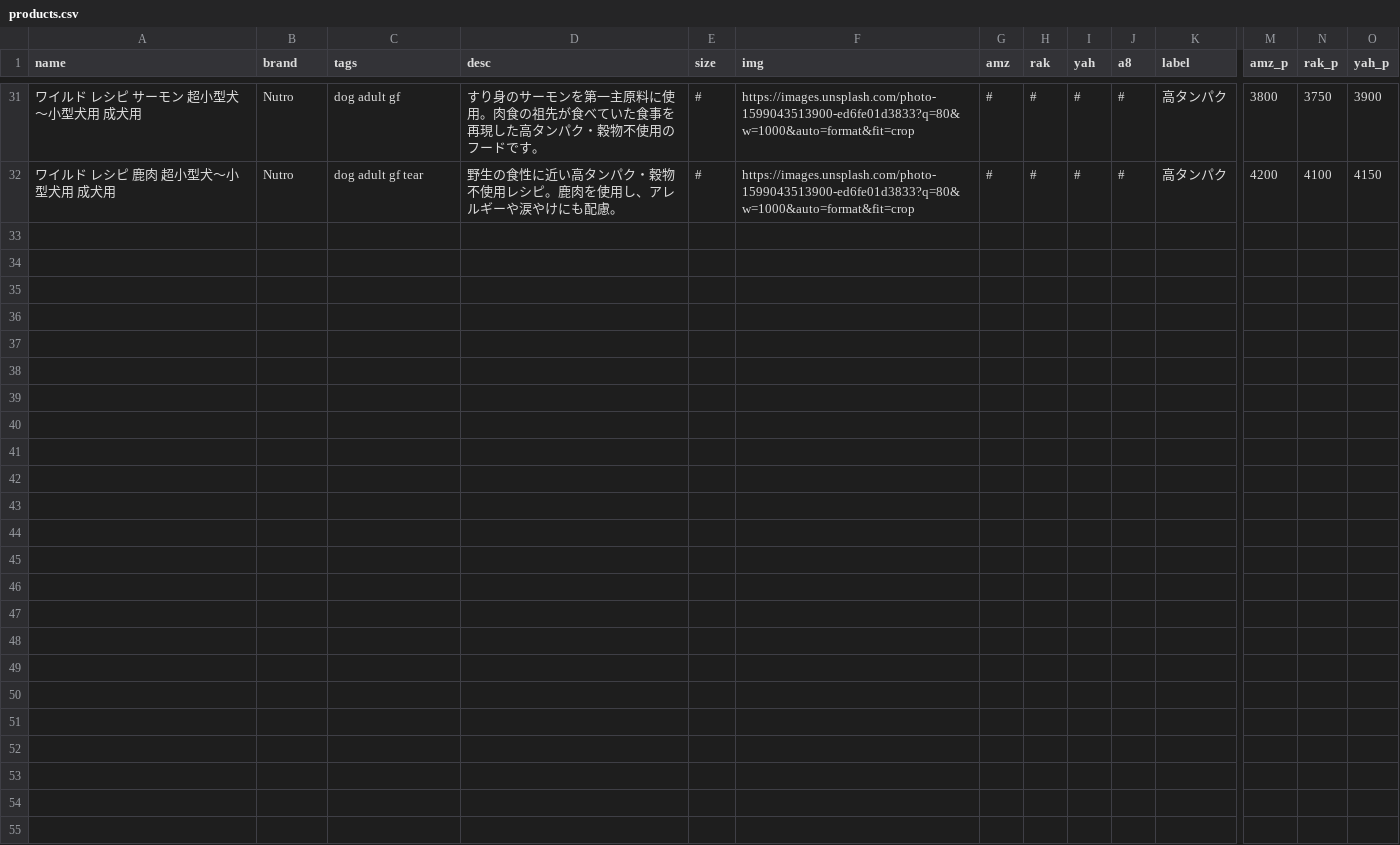
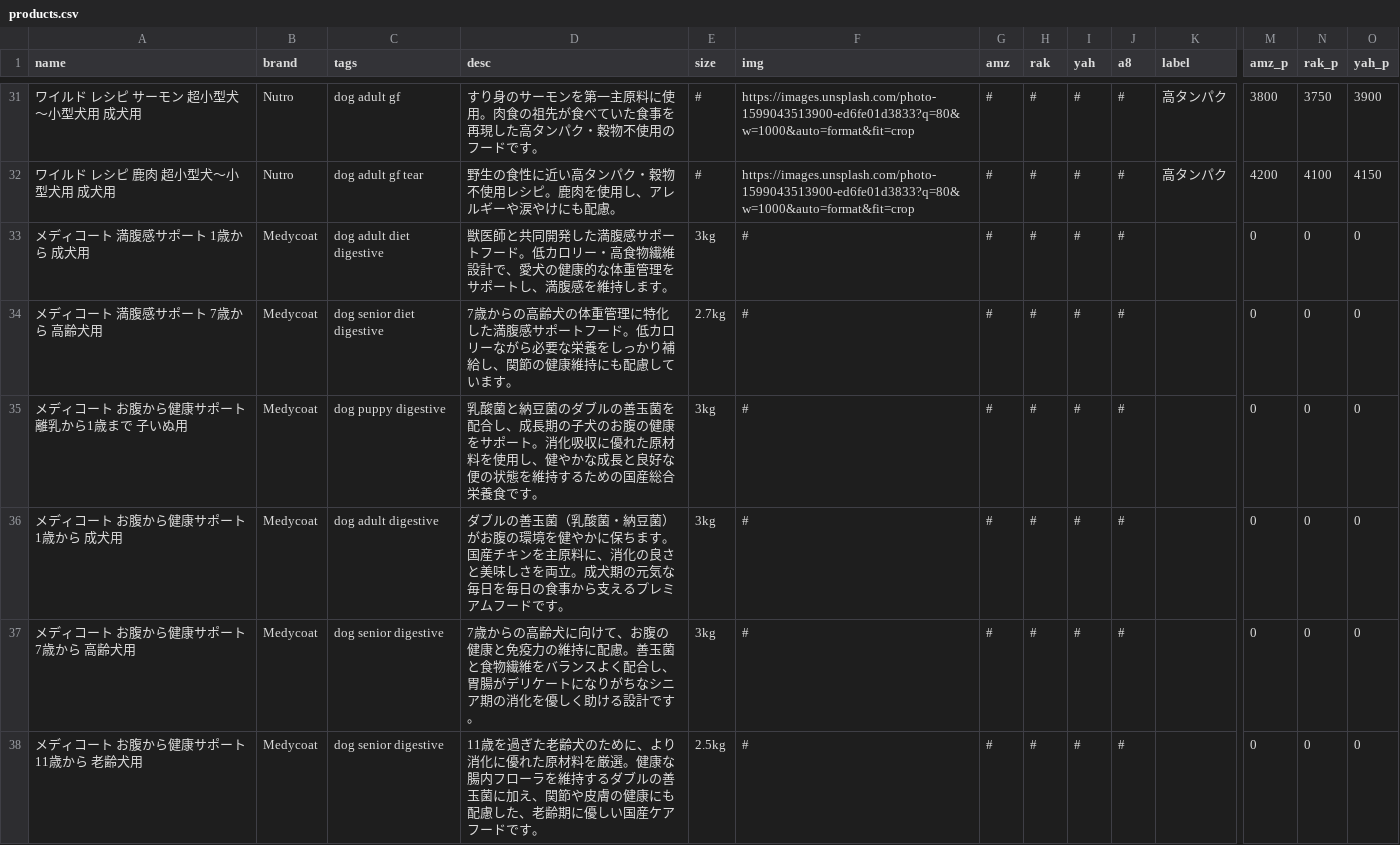
Before and after one commit to kyuni-f/pet925, a CSV file: data/products.csv, drawn as a sheet; only a part is shown, gaps mark what is left out; rows hold the shown columns only; the diff covers the shown part only; the diff names each change by its address in the sheet, - before the commit and + after, or states it on an @@ line.

```diff
--- a/data/products.csv
+++ b/data/products.csv
+row 33: メディコート 満腹感サポート 1歳から 成犬用 | Medycoat | dog adult diet digestive | 獣医師と共同開発した満腹感サポートフード。低カロリー・高食物繊維設計で、愛犬の健康的な体重管理をサポートし、満腹感を維持します。 | 3kg | # | # | # | # | # |  | 0 | 0 | 0
+row 34: メディコート 満腹感サポート 7歳から 高齢犬用 | Medycoat | dog senior diet digestive | 7歳からの高齢犬の体重管理に特化した満腹感サポートフード。低カロリーながら必要な栄養をしっかり補給し、関節の健康維持にも配慮しています。 | 2.7kg | # | # | # | # | # |  | 0 | 0 | 0
+row 35: メディコート お腹から健康サポート 離乳から1歳まで 子いぬ用 | Medycoat | dog puppy digestive | 乳酸菌と納豆菌のダブルの善玉菌を配合し、成長期の子犬のお腹の健康をサポート。消化吸収に優れた原材料を使用し、健やかな成長と良好な便の状態を維持するための国産総合栄養食です。 | 3kg | # | # | # | # | # |  | 0 | 0 | 0
+row 36: メディコート お腹から健康サポート 1歳から 成犬用 | Medycoat | dog adult digestive | ダブルの善玉菌（乳酸菌・納豆菌）がお腹の環境を健やかに保ちます。国産チキンを主原料に、消化の良さと美味しさを両立。成犬期の元気な毎日を毎日の食事から支えるプレミアムフードです。 | 3kg | # | # | # | # | # |  | 0 | 0 | 0
+row 37: メディコート お腹から健康サポート 7歳から 高齢犬用 | Medycoat | dog senior digestive | 7歳からの高齢犬に向けて、お腹の健康と免疫力の維持に配慮。善玉菌と食物繊維をバランスよく配合し、胃腸がデリケートになりがちなシニア期の消化を優しく助ける設計です。 | 3kg | # | # | # | # | # |  | 0 | 0 | 0
+row 38: メディコート お腹から健康サポート 11歳から 老齢犬用 | Medycoat | dog senior digestive | 11歳を過ぎた老齢犬のために、より消化に優れた原材料を厳選。健康な腸内フローラを維持するダブルの善玉菌に加え、関節や皮膚の健康にも配慮した、老齢期に優しい国産ケアフードです。 | 2.5kg | # | # | # | # | # |  | 0 | 0 | 0
```
Also changed, not shown: 49 edited cells elsewhere in this file, 11 other files.
